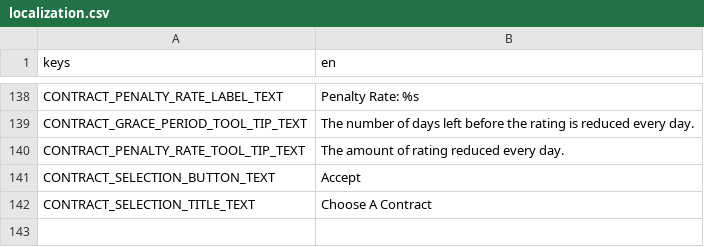
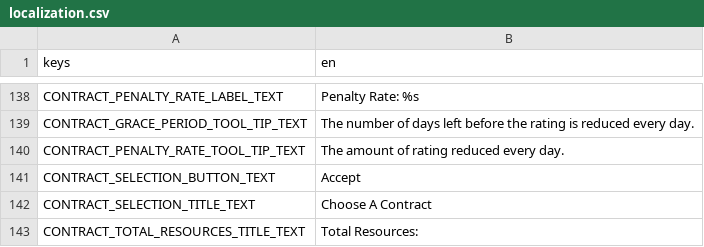
Before and after one commit to cyanglaz/garden, a CSV file: resources/localization/localization.csv, drawn as a sheet; only a part is shown, gaps mark what is left out; the diff names each change by its address in the sheet, - before the commit and + after, or states it on an @@ line.

```diff
--- a/resources/localization/localization.csv
+++ b/resources/localization/localization.csv
+row 143: CONTRACT_TOTAL_RESOURCES_TITLE_TEXT | Total Resources:
```
Also changed, not shown: 12 other files.
